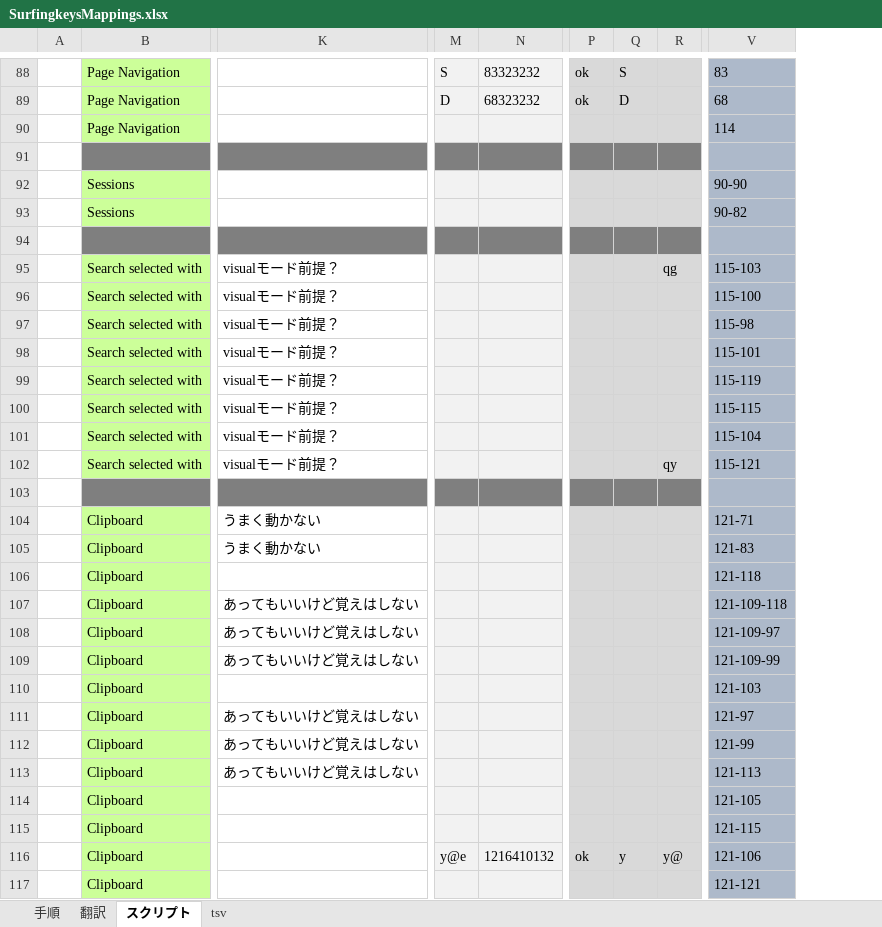
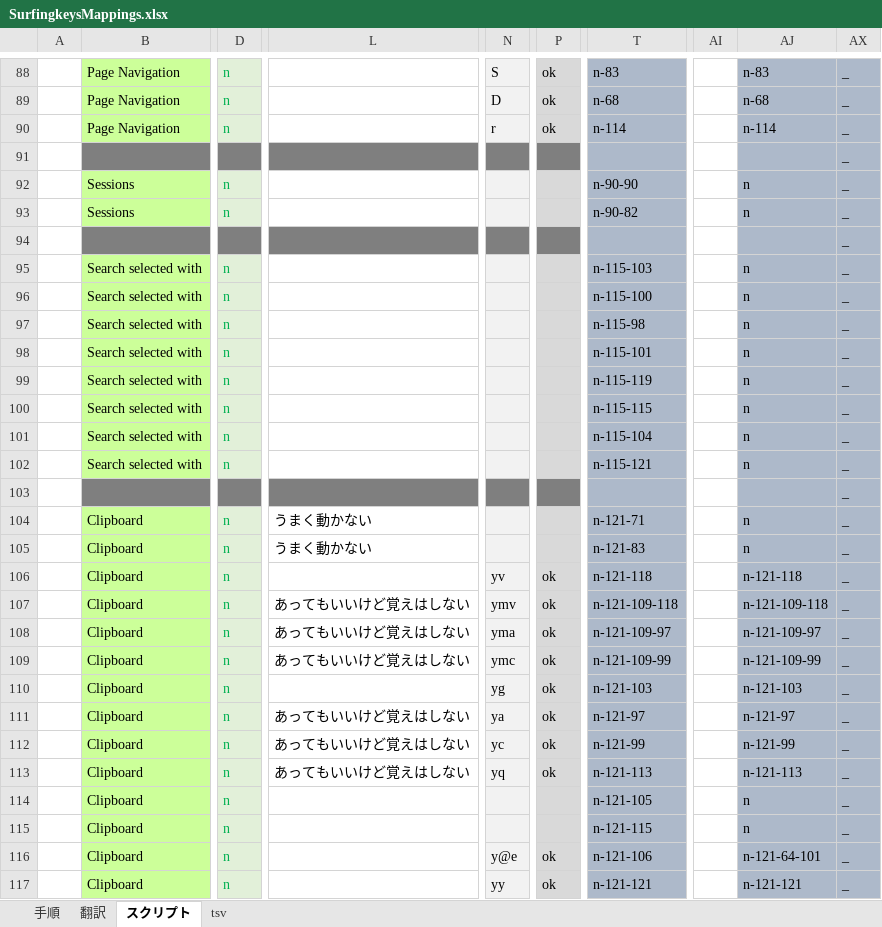
Before and after one commit to syon/SurfingkeysSupport, an Excel workbook: SurfingkeysMappings.xlsx, sheet スクリプト, drawn as a sheet; only a part is shown, gaps mark what is left out; values as stored, in another font and other column widths than the file's, no borders; removed rows and columns are numbered as before the commit, all else as after; the diff covers the shown part only; the diff names each change by its address in the sheet, - before the commit and + after, or states it on an @@ line.

Commit message:
:ambulance: fix stroke mapping

```diff
--- a/SurfingkeysMappings.xlsx (sheet スクリプト)
+++ b/SurfingkeysMappings.xlsx (sheet スクリプト)
+column D, rows 88-117: n | n | n |  | n | n |  | n | n | n | n | n | n | n | n |  | n | n | n | n | n | n | n | n | n | n | n | n | n | n
-column N, rows 88-116: 83323232 | 68323232 |  |  |  |  |  |  |  |  |  |  |  |  |  |  |  |  |  |  |  |  |  |  |  |  |  |  | 1216410132
-column Q, rows 88-116: S | D |  |  |  |  |  |  |  |  |  |  |  |  |  |  |  |  |  |  |  |  |  |  |  |  |  |  | y
-column R, rows 95-116: qg |  |  |  |  |  |  | qy |  |  |  |  |  |  |  |  |  |  |  |  |  | y@
@@ column V hidden, rows 88-117: 83 | 68 | 114 |  | 90-90 | 90-82 |  | 115-103 | 115-100 | 115-98 | 115-101 | 115-119 | 115-115 | 115-104 | 115-121 |  | 121-71 | 121-83 | 121-118 | 121-109-118 | 121-109-97 | 121-109-99 | 121-103 | 121-97 | 121-99 | 121-113 | 121-105 | 121-115 | 121-106 | 121-121 @@
+column T, rows 88-117: n-83 | n-68 | n-114 |  | n-90-90 | n-90-82 |  | n-115-103 | n-115-100 | n-115-98 | n-115-101 | n-115-119 | n-115-115 | n-115-104 | n-115-121 |  | n-121-71 | n-121-83 | n-121-118 | n-121-109-118 | n-121-109-97 | n-121-109-99 | n-121-103 | n-121-97 | n-121-99 | n-121-113 | n-121-105 | n-121-115 | n-121-106 | n-121-121
+column AI, empty
+column AJ, rows 88-117: n-83 | n-68 | n-114 |  | n | n |  | n | n | n | n | n | n | n | n |  | n | n | n-121-118 | n-121-109-118 | n-121-109-97 | n-121-109-99 | n-121-103 | n-121-97 | n-121-99 | n-121-113 | n | n | n-121-64-101 | n-121-121
+column AX, rows 88-117: all _
-N90: (empty)
+N90: r
-P90: (empty)
+P90: ok
-L95:L102: visualモード前提？
+L95:L102: (empty)
-N106: (empty)
+N106: yv
-P106:P113: (empty)
+P106:P113: ok
-N107: (empty)
+N107: ymv
-N108: (empty)
+N108: yma
-N109: (empty)
+N109: ymc
-N110: (empty)
+N110: yg
-N111: (empty)
+N111: ya
-N112: (empty)
+N112: yc
-N113: (empty)
+N113: yq
-N117: (empty)
+N117: yy
-P117: (empty)
+P117: ok
```
Also changed, not shown: 333 edited cells and cell formats elsewhere in this sheet, sheet tsv, sheet 翻訳, formulas that keep their value, hidden cells, 9 other files.
